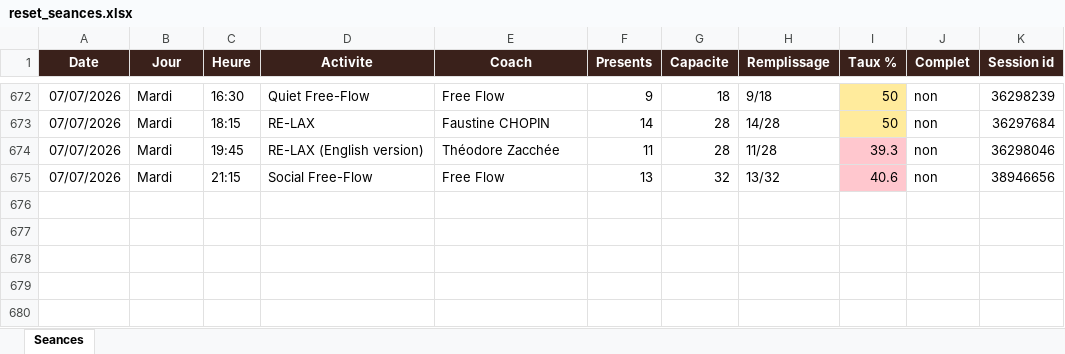
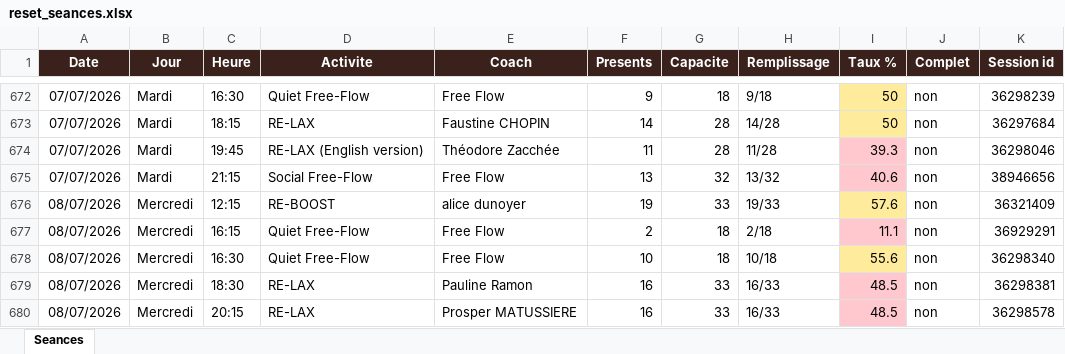
Before and after one commit to sbbb-git/reset, an Excel workbook: reset_seances.xlsx, sheet Seances, drawn as a sheet; only a part is shown, gaps mark what is left out; values as stored, in another font and other column widths than the file's, no borders; the diff names each change by its address in the sheet, - before the commit and + after, or states it on an @@ line.

```diff
--- a/reset_seances.xlsx (sheet Seances)
+++ b/reset_seances.xlsx (sheet Seances)
+row 676: 08/07/2026 | Mercredi | 12:15 | RE-BOOST | alice dunoyer | 19 | 33 | 19/33 | 57.6 | non | 36321409
+row 677: 08/07/2026 | Mercredi | 16:15 | Quiet Free-Flow | Free Flow | 2 | 18 | 2/18 | 11.1 | non | 36929291
+row 678: 08/07/2026 | Mercredi | 16:30 | Quiet Free-Flow | Free Flow | 10 | 18 | 10/18 | 55.6 | non | 36298340
+row 679: 08/07/2026 | Mercredi | 18:30 | RE-LAX | Pauline Ramon | 16 | 33 | 16/33 | 48.5 | non | 36298381
+row 680: 08/07/2026 | Mercredi | 20:15 | RE-LAX | Prosper MATUSSIERE | 16 | 33 | 16/33 | 48.5 | non | 36298578
```
Also changed, not shown: 3 other files.
